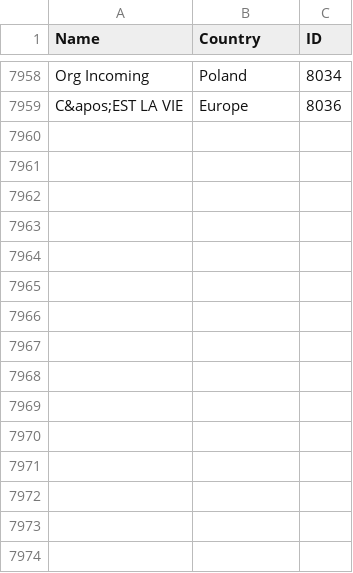
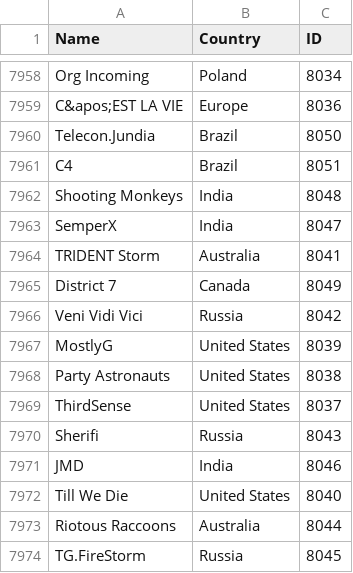
Before and after one commit to Liam-F/HLTV-Scraper, a CSV file: csv/teams.csv, drawn as a sheet; only a part is shown, gaps mark what is left out; the diff names each change by its address in the sheet, - before the commit and + after, or states it on an @@ line.

```diff
--- a/csv/teams.csv
+++ b/csv/teams.csv
+row 7960: Telecon.Jundia | Brazil | 8050
+row 7961: C4 | Brazil | 8051
+row 7962: Shooting Monkeys | India | 8048
+row 7963: SemperX | India | 8047
+row 7964: TRIDENT Storm | Australia | 8041
+row 7965: District 7 | Canada | 8049
+row 7966: Veni Vidi Vici | Russia | 8042
+row 7967: MostlyG | United States | 8039
+row 7968: Party Astronauts | United States | 8038
+row 7969: ThirdSense | United States | 8037
+row 7970: Sherifi | Russia | 8043
+row 7971: JMD | India | 8046
+row 7972: Till We Die | United States | 8040
+row 7973: Riotous Raccoons | Australia | 8044
+row 7974: TG.FireStorm | Russia | 8045
```
Also changed, not shown: csv/eventIDs.csv, csv/players.csv, 4 other files.
